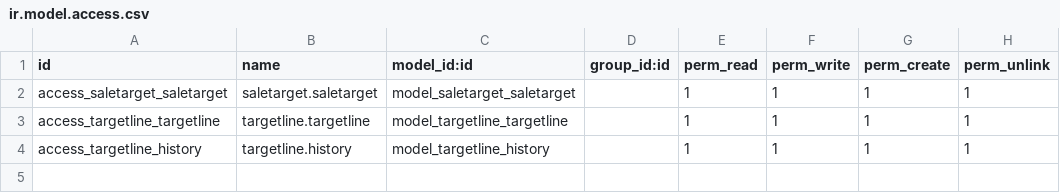
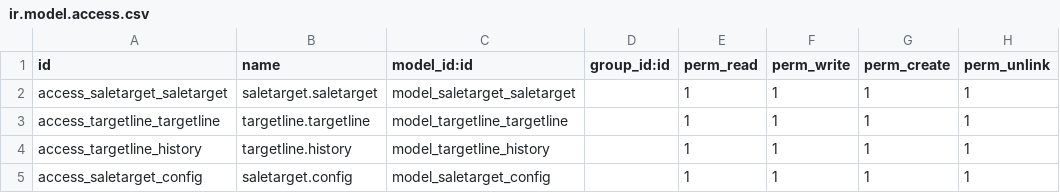
Before and after one commit to uakonisa/CRM, a CSV file: salesperson_sales_target_app/security/ir.model.access.csv, drawn as a sheet.

Commit message:
[Add page in product for config]

```diff
--- a/salesperson_sales_target_app/security/ir.model.access.csv
+++ b/salesperson_sales_target_app/security/ir.model.access.csv
@@ -4 +4,2 @@ access_targetline_targetline,targetline.targetline,model_targetline_targetline,,
 access_targetline_history,targetline.history,model_targetline_history,,1,1,1,1
+access_saletarget_config,saletarget.config,model_saletarget_config,,1,1,1,1
```
Also changed, not shown: 2 other files.
